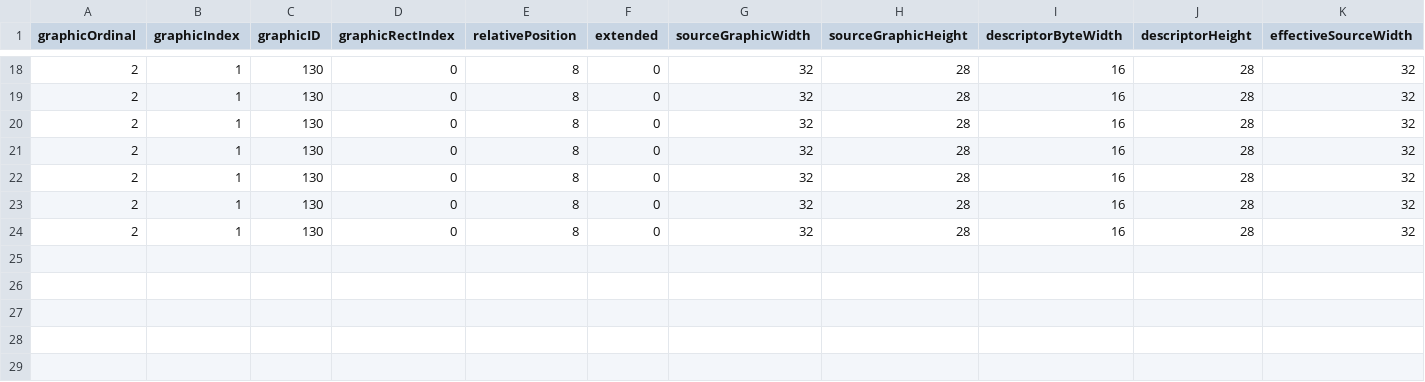
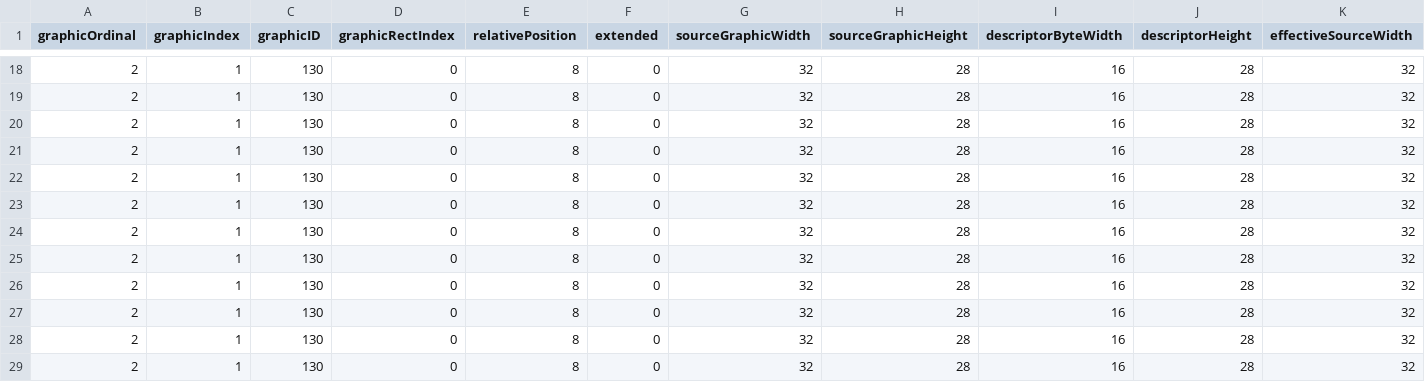
Before and after one commit to LocalFuri/DM, a CSV file: Research_Results/Hook_F2/CSBwin_F2_Descriptors.csv, drawn as a sheet; only a part is shown, gaps mark what is left out; rows hold the shown columns only; the diff names each change by its address in the sheet, - before the commit and + after, or states it on an @@ line.

```diff
--- a/Research_Results/Hook_F2/CSBwin_F2_Descriptors.csv
+++ b/Research_Results/Hook_F2/CSBwin_F2_Descriptors.csv
+row 25: 2 | 1 | 130 | 0 | 8 | 0 | 32 | 28 | 16 | 28 | 32
+row 26: 2 | 1 | 130 | 0 | 8 | 0 | 32 | 28 | 16 | 28 | 32
+row 27: 2 | 1 | 130 | 0 | 8 | 0 | 32 | 28 | 16 | 28 | 32
+row 28: 2 | 1 | 130 | 0 | 8 | 0 | 32 | 28 | 16 | 28 | 32
+row 29: 2 | 1 | 130 | 0 | 8 | 0 | 32 | 28 | 16 | 28 | 32
```
Also changed, not shown: Assets/Editor/Hook_F2_PixelTrace.csv, 10 other files.
